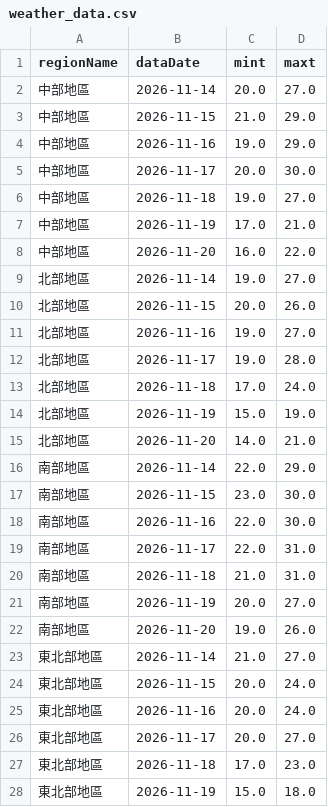
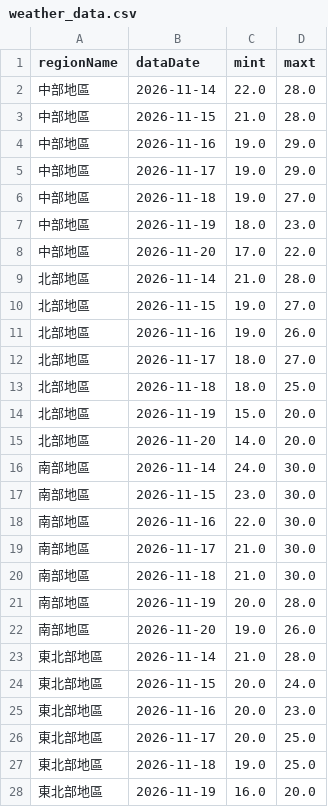
Before and after one commit to A0966411725-png/HW1-CWA-Weather, a CSV file: weather_data.csv, drawn as a sheet; only a part is shown; the diff covers the shown part only.

```diff
--- a/weather_data.csv
+++ b/weather_data.csv
@@ -1,28 +1,28 @@
 regionName,dataDate,mint,maxt
-中部地區,2026-11-14,20.0,27.0
-中部地區,2026-11-15,21.0,29.0
+中部地區,2026-11-14,22.0,28.0
+中部地區,2026-11-15,21.0,28.0
 中部地區,2026-11-16,19.0,29.0
-中部地區,2026-11-17,20.0,30.0
+中部地區,2026-11-17,19.0,29.0
 中部地區,2026-11-18,19.0,27.0
-中部地區,2026-11-19,17.0,21.0
-中部地區,2026-11-20,16.0,22.0
-北部地區,2026-11-14,19.0,27.0
-北部地區,2026-11-15,20.0,26.0
-北部地區,2026-11-16,19.0,27.0
-北部地區,2026-11-17,19.0,28.0
-北部地區,2026-11-18,17.0,24.0
-北部地區,2026-11-19,15.0,19.0
-北部地區,2026-11-20,14.0,21.0
-南部地區,2026-11-14,22.0,29.0
+中部地區,2026-11-19,18.0,23.0
+中部地區,2026-11-20,17.0,22.0
+北部地區,2026-11-14,21.0,28.0
+北部地區,2026-11-15,19.0,27.0
+北部地區,2026-11-16,19.0,26.0
+北部地區,2026-11-17,18.0,27.0
+北部地區,2026-11-18,18.0,25.0
+北部地區,2026-11-19,15.0,20.0
+北部地區,2026-11-20,14.0,20.0
+南部地區,2026-11-14,24.0,30.0
 南部地區,2026-11-15,23.0,30.0
 南部地區,2026-11-16,22.0,30.0
-南部地區,2026-11-17,22.0,31.0
-南部地區,2026-11-18,21.0,31.0
-南部地區,2026-11-19,20.0,27.0
+南部地區,2026-11-17,21.0,30.0
+南部地區,2026-11-18,21.0,30.0
+南部地區,2026-11-19,20.0,28.0
 南部地區,2026-11-20,19.0,26.0
-東北部地區,2026-11-14,21.0,27.0
+東北部地區,2026-11-14,21.0,28.0
 東北部地區,2026-11-15,20.0,24.0
-東北部地區,2026-11-16,20.0,24.0
-東北部地區,2026-11-17,20.0,27.0
-東北部地區,2026-11-18,17.0,23.0
-東北部地區,2026-11-19,15.0,18.0
+東北部地區,2026-11-16,20.0,23.0
+東北部地區,2026-11-17,20.0,25.0
+東北部地區,2026-11-18,19.0,25.0
+東北部地區,2026-11-19,16.0,20.0
```
Also changed, not shown: 13 edited cells elsewhere in this file, 1 other file.
